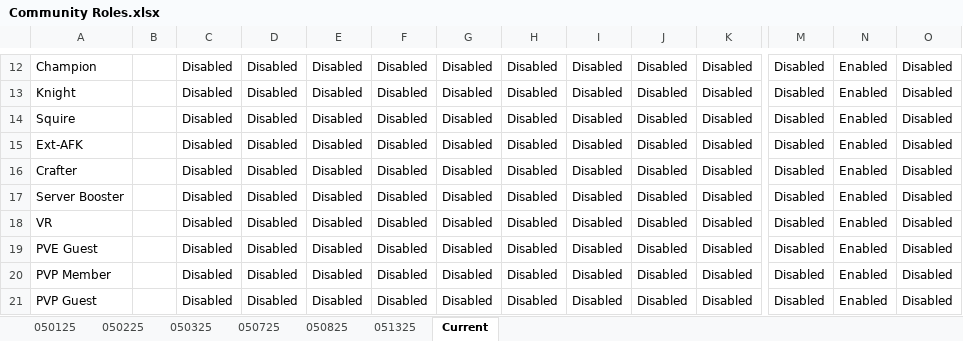
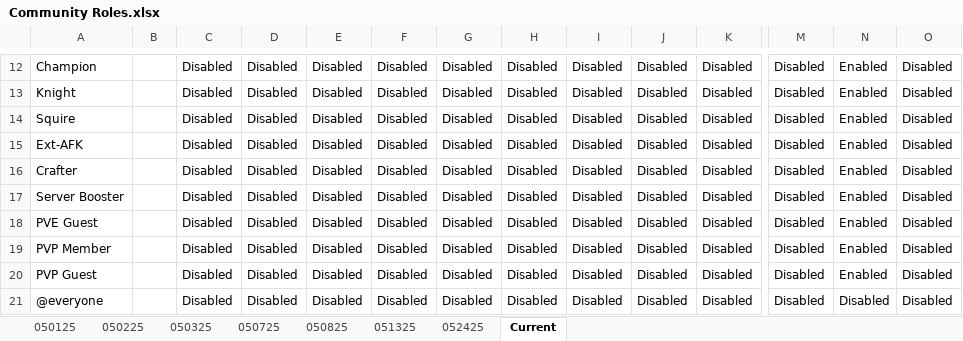
Before and after one commit to Wolveraptor/Fallen-Discord-Community-Server, an Excel workbook: Community Roles/Community Roles.xlsx, sheet Current, drawn as a sheet; only a part is shown, gaps mark what is left out; the shorter side is filled out with more unchanged rows; values as stored, in another font and other column widths than the file's, no borders; table styles not drawn; rows hold the shown columns only; the diff names each change by its address in the sheet, - before the commit and + after, or states it on an @@ line.

```diff
--- a/Community Roles/Community Roles.xlsx (sheet Current)
+++ b/Community Roles/Community Roles.xlsx (sheet Current)
+sheet tab: 052425
-row 18: VR |  | Disabled | Disabled | Disabled | Disabled | Disabled | Disabled | Disabled | Disabled | Disabled | Disabled | Enabled | Disabled
```
